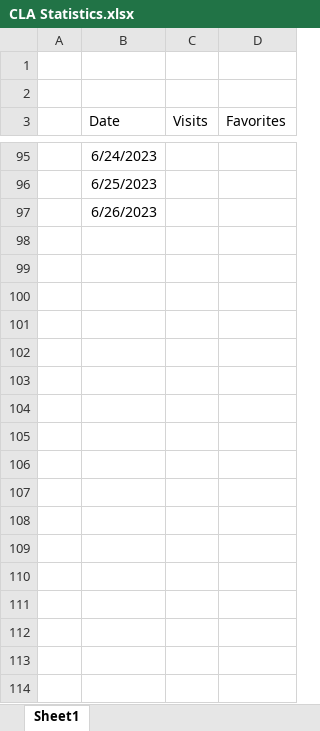
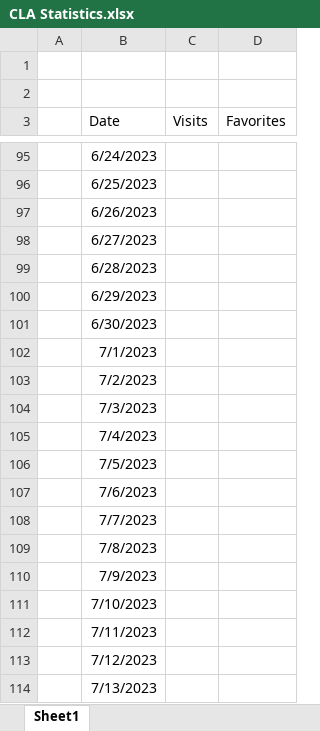
Before and after one commit to PhillipDiCarlo/ClubLAAssets, an Excel workbook: CLA Statistics.xlsx, sheet Sheet1, drawn as a sheet; only a part is shown, gaps mark what is left out; values as stored, in another font and other column widths than the file's, no borders; charts and pictures not drawn; the diff covers the shown part only; the diff names each change by its address in the sheet, - before the commit and + after, or states it on an @@ line.

```diff
--- a/CLA Statistics.xlsx (sheet Sheet1)
+++ b/CLA Statistics.xlsx (sheet Sheet1)
+row 98:  | 6/27/2023
+row 99:  | 6/28/2023
+row 100:  | 6/29/2023
+row 101:  | 6/30/2023
+row 102:  | 7/1/2023
+row 103:  | 7/2/2023
+row 104:  | 7/3/2023
+row 105:  | 7/4/2023
+row 106:  | 7/5/2023
+row 107:  | 7/6/2023
+row 108:  | 7/7/2023
+row 109:  | 7/8/2023
+row 110:  | 7/9/2023
+row 111:  | 7/10/2023
+row 112:  | 7/11/2023
+row 113:  | 7/12/2023
+row 114:  | 7/13/2023
```
Also changed, not shown: 781 added rows elsewhere in this sheet, charts or pictures, 2 other files.
